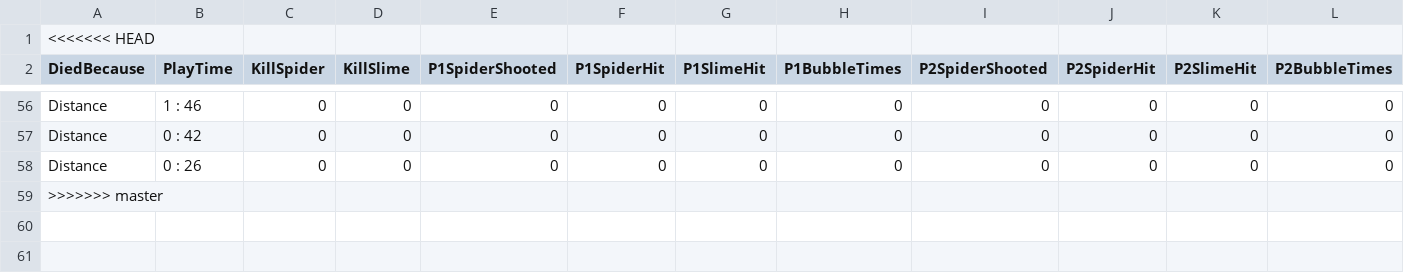
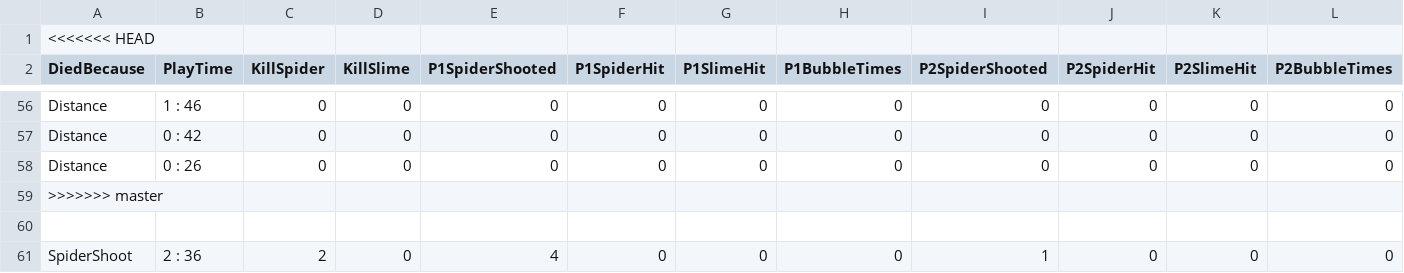
Before and after one commit to mmm998520/Dungeon, a CSV file: Assets/StreamingAssets/TestData.csv, drawn as a sheet; only a part is shown, gaps mark what is left out; the diff names each change by its address in the sheet, - before the commit and + after, or states it on an @@ line.

```diff
--- a/Assets/StreamingAssets/TestData.csv
+++ b/Assets/StreamingAssets/TestData.csv
+row 60: (empty)
+row 61: SpiderShoot | 2 : 36 | 2 | 0 | 4 | 0 | 0 | 0 | 1 | 0 | 0 | 0
```
Also changed, not shown: 4 other files.
